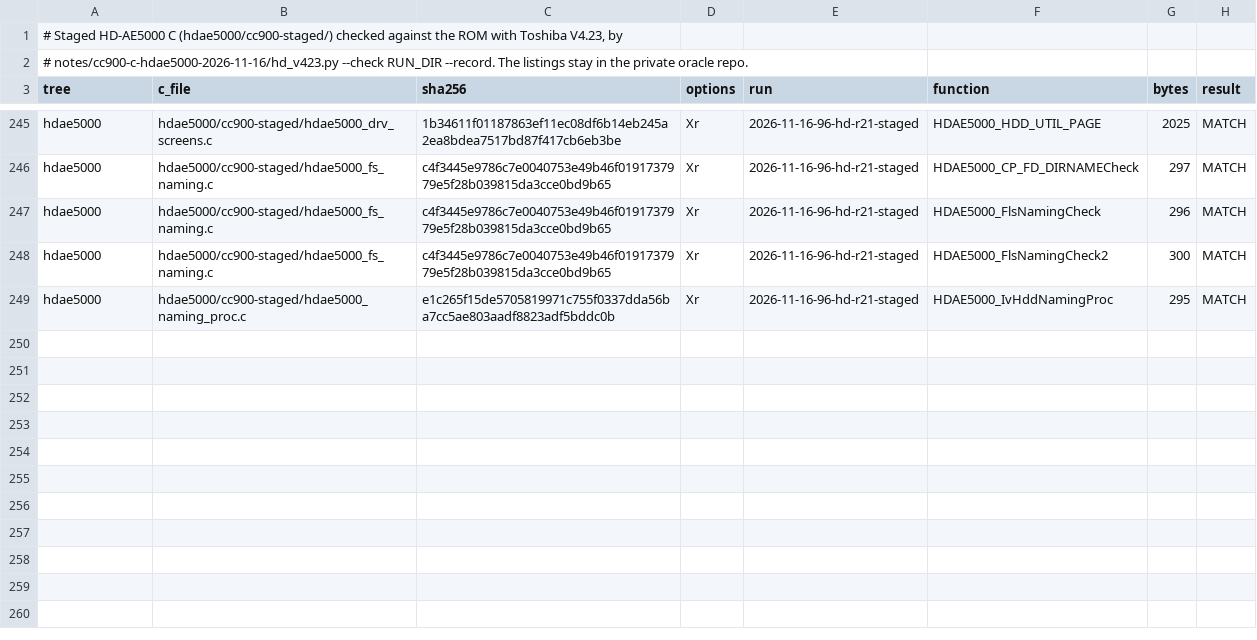
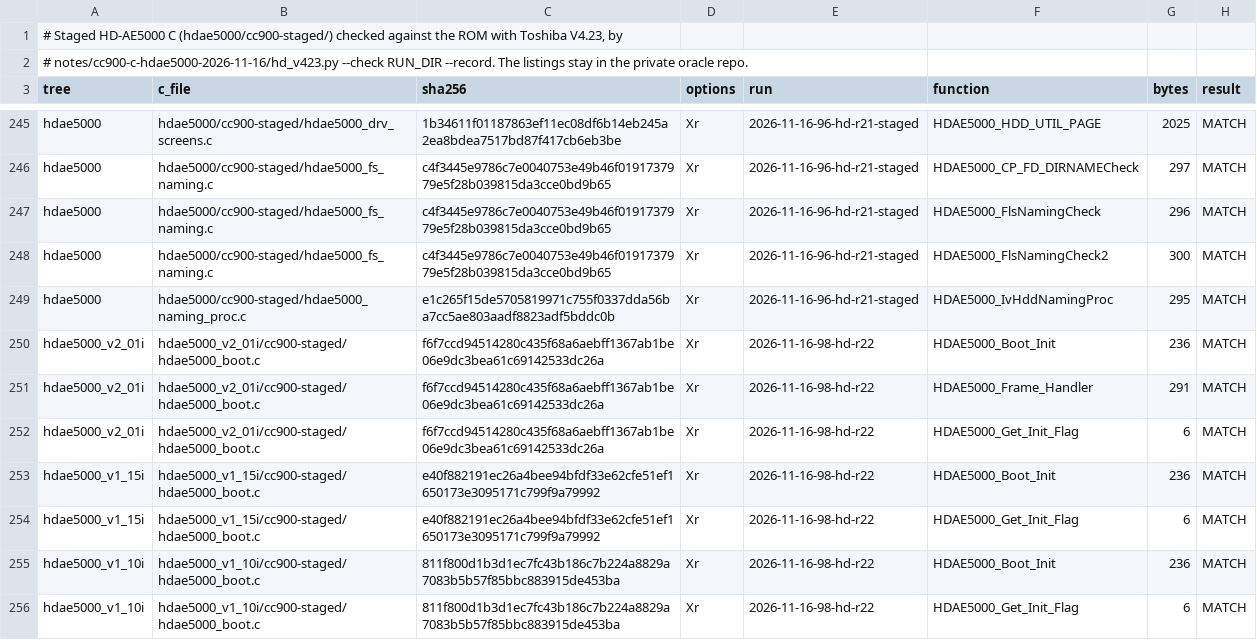
Before and after one commit to ArqueologiaDigital/technics-roms-disasm, a TSV file: notes/cc900-c-hdae5000-2026-11-16/staged_v423.tsv, drawn as a sheet; only a part is shown, gaps mark what is left out.

```diff
--- a/notes/cc900-c-hdae5000-2026-11-16/staged_v423.tsv
+++ b/notes/cc900-c-hdae5000-2026-11-16/staged_v423.tsv
@@ -249 +249,8 @@ hdae5000	hdae5000/cc900-staged/hdae5000_fs_naming.c	c4f3445e9786c7e0040753e49b46
 hdae5000	hdae5000/cc900-staged/hdae5000_naming_proc.c	e1c265f15de5705819971c755f0337dda56ba7cc5ae803aadf8823adf5bddc0b	Xr	2026-11-16-96-hd-r21-staged	HDAE5000_IvHddNamingProc	295	MATCH
+hdae5000_v2_01i	hdae5000_v2_01i/cc900-staged/hdae5000_boot.c	f6f7ccd94514280c435f68a6aebff1367ab1be06e9dc3bea61c69142533dc26a	Xr	2026-11-16-98-hd-r22	HDAE5000_Boot_Init	236	MATCH
+hdae5000_v2_01i	hdae5000_v2_01i/cc900-staged/hdae5000_boot.c	f6f7ccd94514280c435f68a6aebff1367ab1be06e9dc3bea61c69142533dc26a	Xr	2026-11-16-98-hd-r22	HDAE5000_Frame_Handler	291	MATCH
+hdae5000_v2_01i	hdae5000_v2_01i/cc900-staged/hdae5000_boot.c	f6f7ccd94514280c435f68a6aebff1367ab1be06e9dc3bea61c69142533dc26a	Xr	2026-11-16-98-hd-r22	HDAE5000_Get_Init_Flag	6	MATCH
+hdae5000_v1_15i	hdae5000_v1_15i/cc900-staged/hdae5000_boot.c	e40f882191ec26a4bee94bfdf33e62cfe51ef1650173e3095171c799f9a79992	Xr	2026-11-16-98-hd-r22	HDAE5000_Boot_Init	236	MATCH
+hdae5000_v1_15i	hdae5000_v1_15i/cc900-staged/hdae5000_boot.c	e40f882191ec26a4bee94bfdf33e62cfe51ef1650173e3095171c799f9a79992	Xr	2026-11-16-98-hd-r22	HDAE5000_Get_Init_Flag	6	MATCH
+hdae5000_v1_10i	hdae5000_v1_10i/cc900-staged/hdae5000_boot.c	811f800d1b3d1ec7fc43b186c7b224a8829a7083b5b57f85bbc883915de453ba	Xr	2026-11-16-98-hd-r22	HDAE5000_Boot_Init	236	MATCH
+hdae5000_v1_10i	hdae5000_v1_10i/cc900-staged/hdae5000_boot.c	811f800d1b3d1ec7fc43b186c7b224a8829a7083b5b57f85bbc883915de453ba	Xr	2026-11-16-98-hd-r22	HDAE5000_Get_Init_Flag	6	MATCH
```
